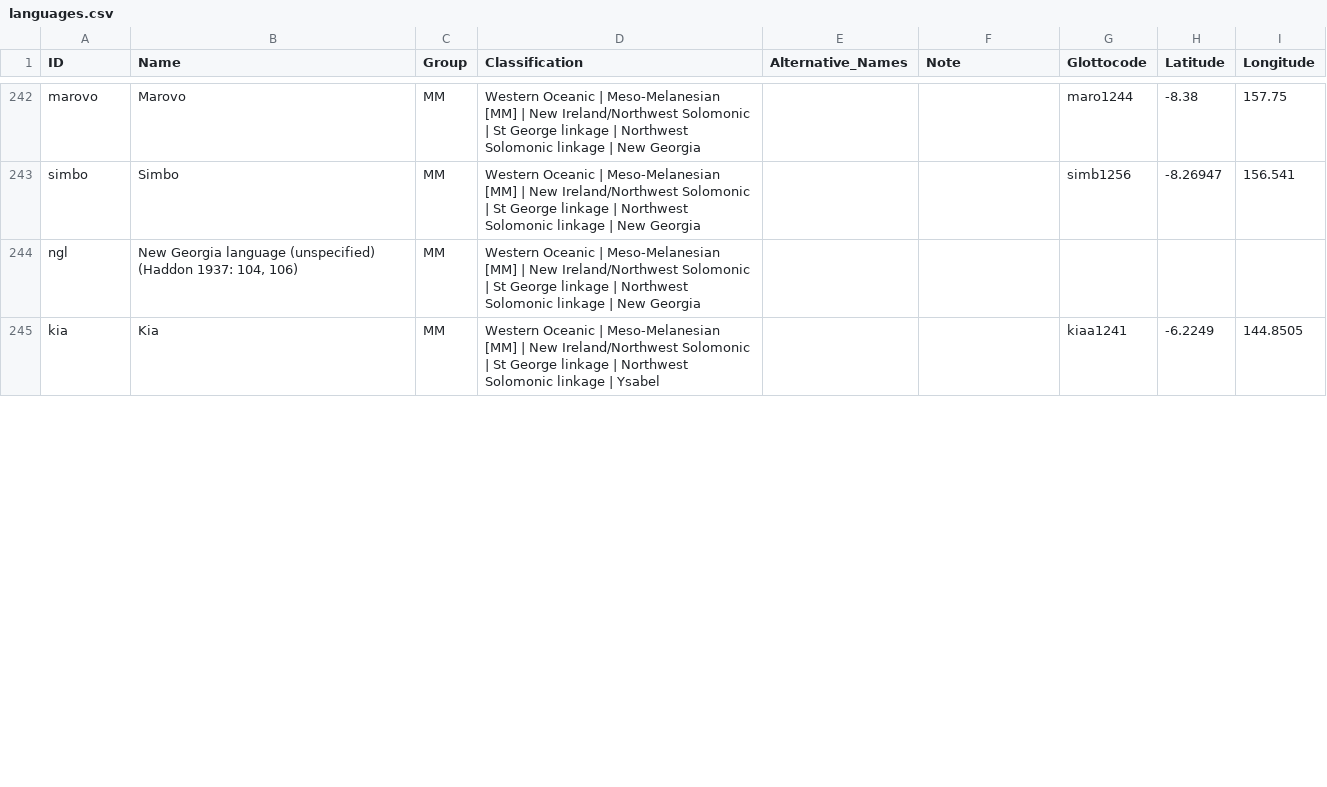
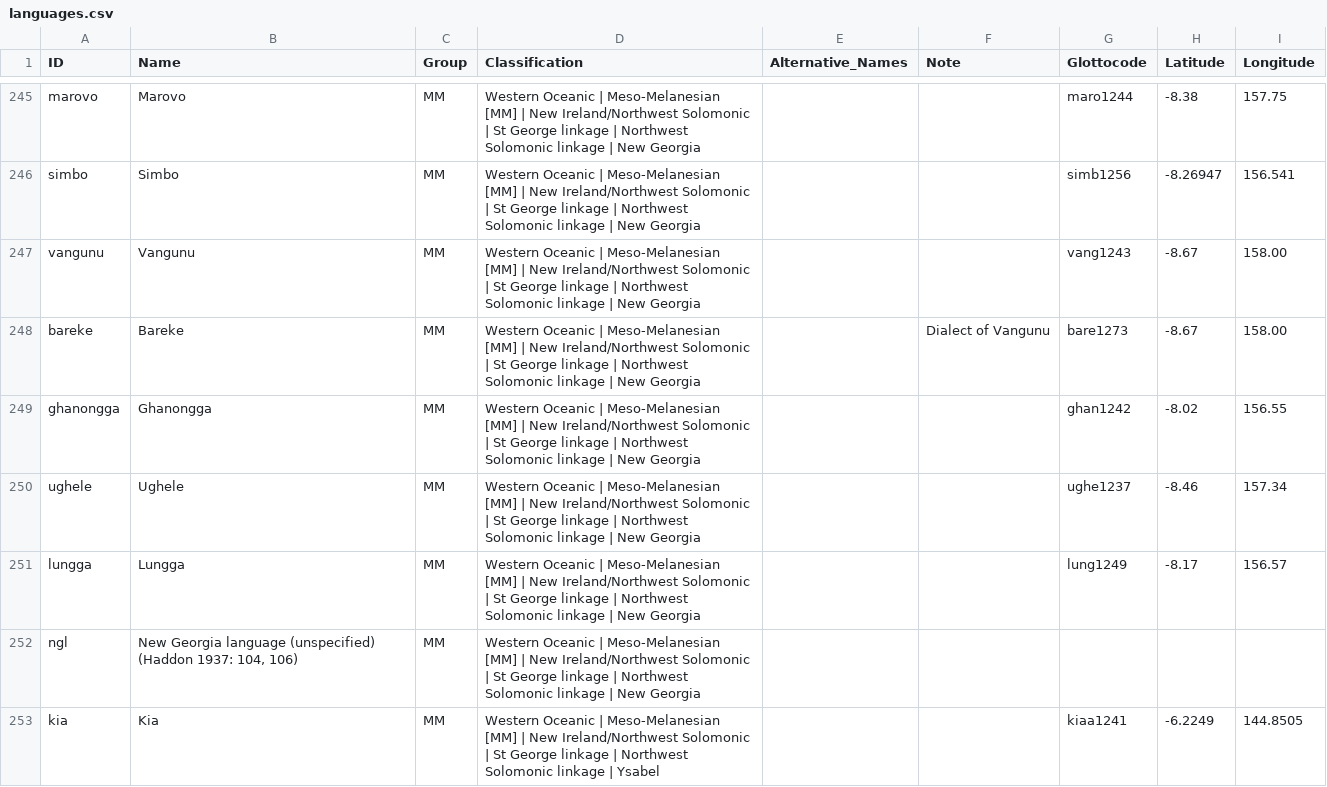
Before and after one commit to lexibank/tlopo, a CSV file: raw/vol1/languages.csv, drawn as a sheet; only a part is shown, gaps mark what is left out; the diff covers the shown part only.

```diff
--- a/raw/vol1/languages.csv
+++ b/raw/vol1/languages.csv
@@ -243,2 +246,7 @@ marovo,Marovo,MM,Western Oceanic | Meso-Melanesian [MM] | New Ireland/Northwest
 simbo,Simbo,MM,Western Oceanic | Meso-Melanesian [MM] | New Ireland/Northwest Solomonic | St George linkage | Northwest Solomonic linkage | New Georgia,,,simb1256,-8.26947,156.541
+vangunu,Vangunu,MM,Western Oceanic | Meso-Melanesian [MM] | New Ireland/Northwest Solomonic | St George linkage | Northwest Solomonic linkage | New Georgia,,,vang1243,-8.67,158.00
+bareke,Bareke,MM,Western Oceanic | Meso-Melanesian [MM] | New Ireland/Northwest Solomonic | St George linkage | Northwest Solomonic linkage | New Georgia,,Dialect of Vangunu,bare1273,-8.67,158.00
+ghanongga,Ghanongga,MM,Western Oceanic | Meso-Melanesian [MM] | New Ireland/Northwest Solomonic | St George linkage | Northwest Solomonic linkage | New Georgia,,,ghan1242,-8.02,156.55
+ughele,Ughele,MM,Western Oceanic | Meso-Melanesian [MM] | New Ireland/Northwest Solomonic | St George linkage | Northwest Solomonic linkage | New Georgia,,,ughe1237,-8.46,157.34
+lungga,Lungga,MM,Western Oceanic | Meso-Melanesian [MM] | New Ireland/Northwest Solomonic | St George linkage | Northwest Solomonic linkage | New Georgia,,,lung1249,-8.17,156.57
 ngl,"New Georgia language (unspecified) (Haddon 1937: 104, 106)",MM,Western Oceanic | Meso-Melanesian [MM] | New Ireland/Northwest Solomonic | St George linkage | Northwest Solomonic linkage | New Georgia,,,,,
```
Also changed, not shown: 13 added rows and 2 edited cells elsewhere in this file, 3 other files.
